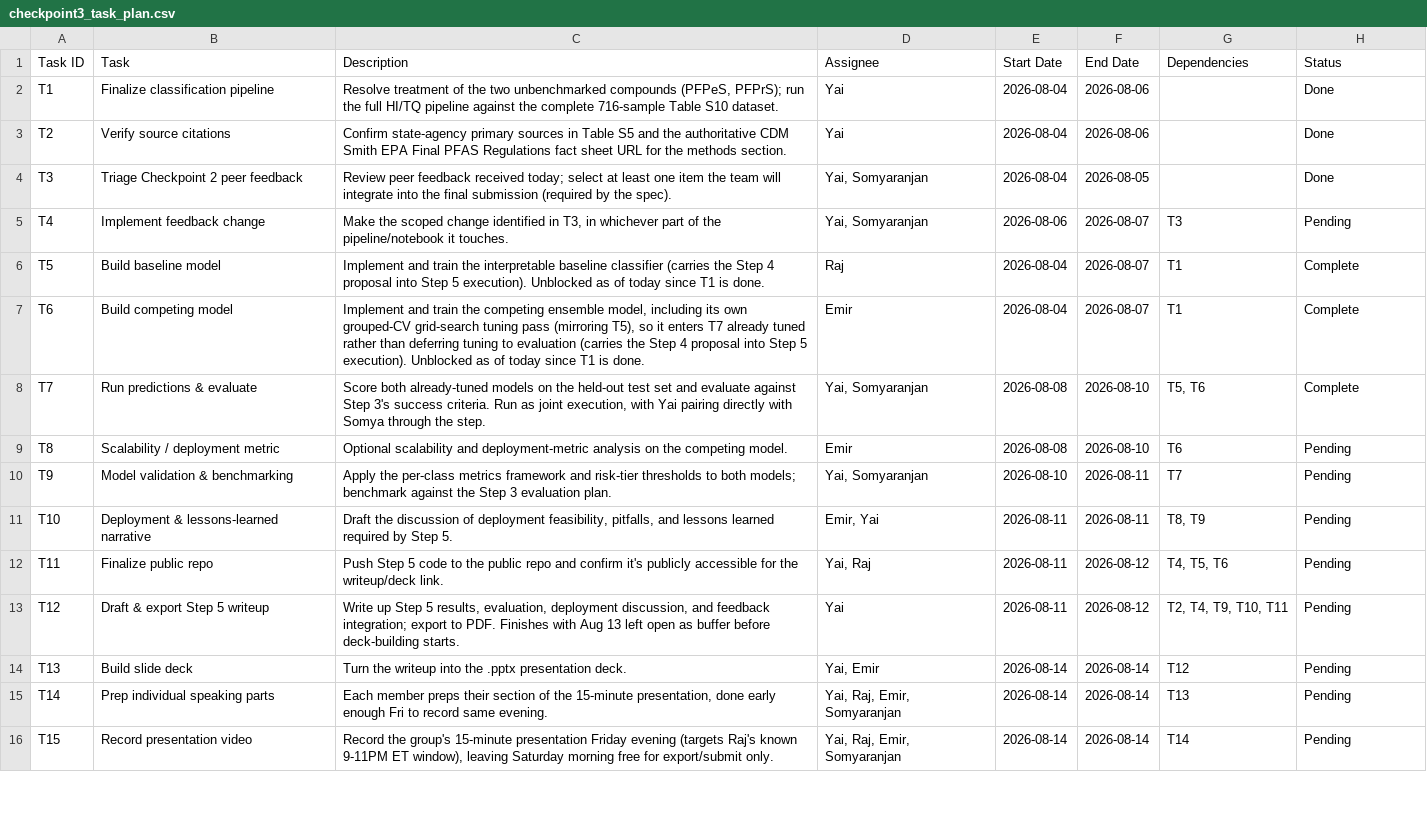
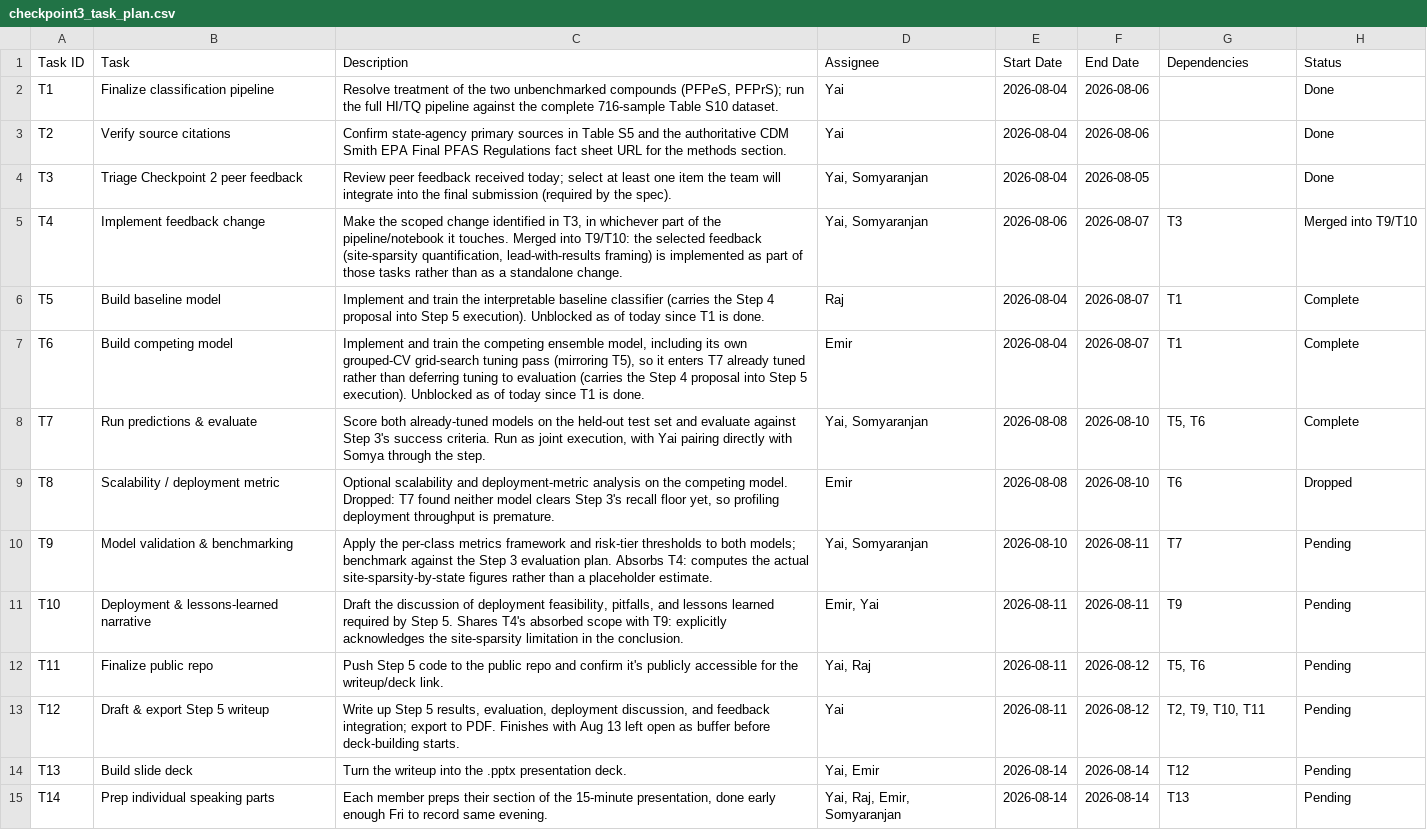
Before and after one commit to egsy-intell/team-project, a CSV file: planning/checkpoint-3/checkpoint3_task_plan.csv, drawn as a sheet; only a part is shown; the shorter side is filled out with more unchanged rows.

```diff
--- a/planning/checkpoint-3/checkpoint3_task_plan.csv
+++ b/planning/checkpoint-3/checkpoint3_task_plan.csv
@@ -4,3 +4,3 @@ T2,Verify source citations,Confirm state-agency primary sources in Table S5 and
 T3,Triage Checkpoint 2 peer feedback,Review peer feedback received today; select at least one item the team will integrate into the final submission (required by the spec).,"Yai, Somyaranjan",2026-08-04,2026-08-05,,Done
-T4,Implement feedback change,"Make the scoped change identified in T3, in whichever part of the pipeline/notebook it touches.","Yai, Somyaranjan",2026-08-06,2026-08-07,T3,Pending
+T4,Implement feedback change,"Make the scoped change identified in T3, in whichever part of the pipeline/notebook it touches. Merged into T9/T10: the selected feedback (site-sparsity quantification, lead-with-results framing) is implemented as part of those tasks rather than as a standalone change.","Yai, Somyaranjan",2026-08-06,2026-08-07,T3,Merged into T9/T10
 T5,Build baseline model,Implement and train the interpretable baseline classifier (carries the Step 4 proposal into Step 5 execution). Unblocked as of today since T1 is done.,Raj,2026-08-04,2026-08-07,T1,Complete
@@ -8,7 +8,7 @@ T6,Build competing model,"Implement and train the competing ensemble model, incl
 T7,Run predictions & evaluate,"Score both already-tuned models on the held-out test set and evaluate against Step 3's success criteria. Run as joint execution, with Yai pairing directly with Somya through the step.","Yai, Somyaranjan",2026-08-08,2026-08-10,"T5, T6",Complete
-T8,Scalability / deployment metric,Optional scalability and deployment-metric analysis on the competing model.,Emir,2026-08-08,2026-08-10,T6,Pending
-T9,Model validation & benchmarking,Apply the per-class metrics framework and risk-tier thresholds to both models; benchmark against the Step 3 evaluation plan.,"Yai, Somyaranjan",2026-08-10,2026-08-11,T7,Pending
-T10,Deployment & lessons-learned narrative,"Draft the discussion of deployment feasibility, pitfalls, and lessons learned required by Step 5.","Emir, Yai",2026-08-11,2026-08-11,"T8, T9",Pending
-T11,Finalize public repo,Push Step 5 code to the public repo and confirm it's publicly accessible for the writeup/deck link.,"Yai, Raj",2026-08-11,2026-08-12,"T4, T5, T6",Pending
-T12,Draft & export Step 5 writeup,"Write up Step 5 results, evaluation, deployment discussion, and feedback integration; export to PDF. Finishes with Aug 13 left open as buffer before deck-building starts.",Yai,2026-08-11,2026-08-12,"T2, T4, T9, T10, T11",Pending
+T8,Scalability / deployment metric,"Optional scalability and deployment-metric analysis on the competing model. Dropped: T7 found neither model clears Step 3's recall floor yet, so profiling deployment throughput is premature.",Emir,2026-08-08,2026-08-10,T6,Dropped
+T9,Model validation & benchmarking,"Apply the per-class metrics framework and risk-tier thresholds to both models; benchmark against the Step 3 evaluation plan. Absorbs T4: computes the actual site-sparsity-by-state figures rather than a placeholder estimate.","Yai, Somyaranjan",2026-08-10,2026-08-11,T7,Pending
+T10,Deployment & lessons-learned narrative,"Draft the discussion of deployment feasibility, pitfalls, and lessons learned required by Step 5. Shares T4's absorbed scope with T9: explicitly acknowledges the site-sparsity limitation in the conclusion.","Emir, Yai",2026-08-11,2026-08-11,T9,Pending
+T11,Finalize public repo,Push Step 5 code to the public repo and confirm it's publicly accessible for the writeup/deck link.,"Yai, Raj",2026-08-11,2026-08-12,"T5, T6",Pending
+T12,Draft & export Step 5 writeup,"Write up Step 5 results, evaluation, deployment discussion, and feedback integration; export to PDF. Finishes with Aug 13 left open as buffer before deck-building starts.",Yai,2026-08-11,2026-08-12,"T2, T9, T10, T11",Pending
 T13,Build slide deck,Turn the writeup into the .pptx presentation deck.,"Yai, Emir",2026-08-14,2026-08-14,T12,Pending
```
Also changed, not shown: 1 other file.
